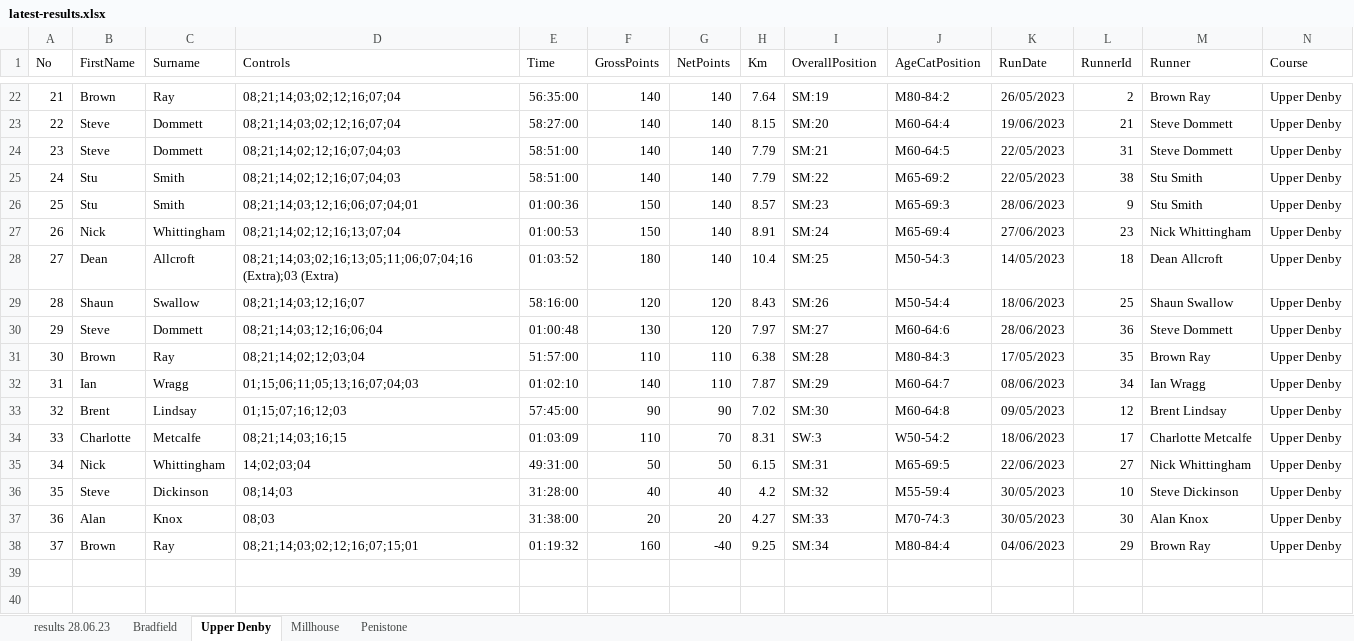
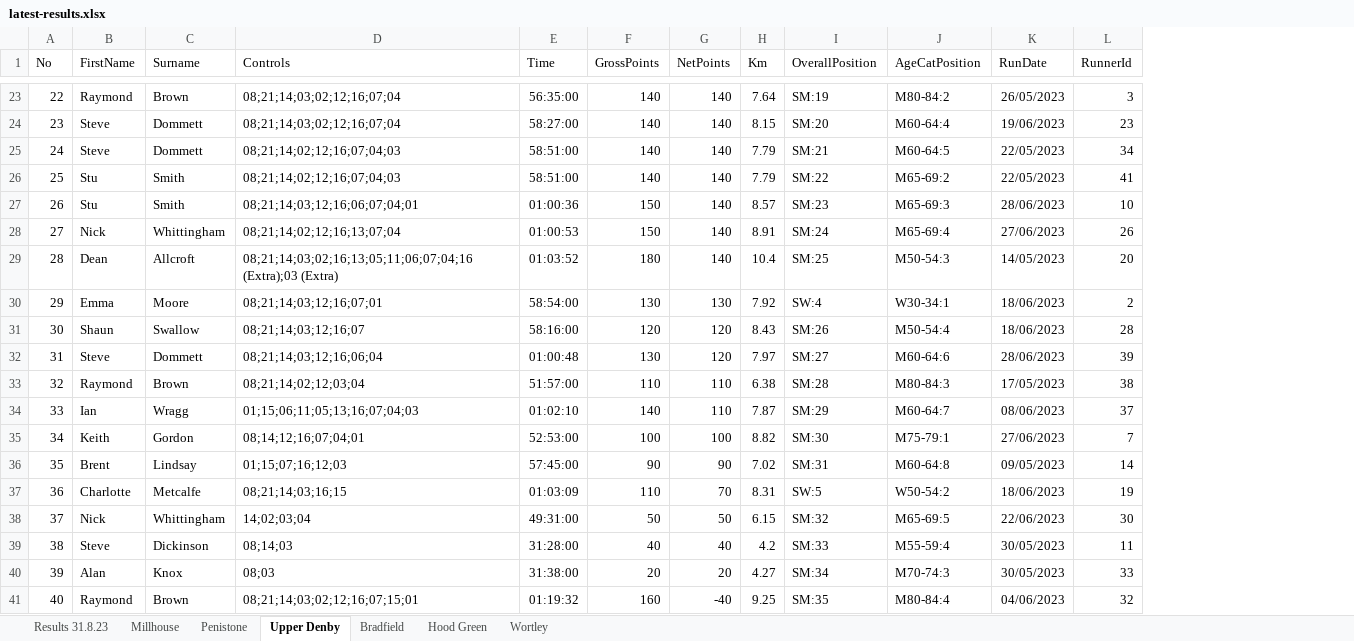
Before and after one commit to chrismhodgson/nextjs-pfrac, an Excel workbook: public/static/results/orienteering/latest-results.xlsx, sheet Upper Denby, drawn as a sheet; only a part is shown, gaps mark what is left out; values as stored, in another font and other column widths than the file's, no borders; removed rows and columns are numbered as before the commit, all else as after; the diff covers the shown part only; the diff names each change by its address in the sheet, - before the commit and + after, or states it on an @@ line.

Commit message:
orienteering results

```diff
--- a/public/static/results/orienteering/latest-results.xlsx (sheet Upper Denby)
+++ b/public/static/results/orienteering/latest-results.xlsx (sheet Upper Denby)
-sheet tab: results 28.06.23
+sheet tab: Results 31.8.23
+sheet tab: Hood Green
+sheet tab: Wortley
@@ sheet tab order changed: Results 31.8.23 | Millhouse | Penistone | Upper Denby | Bradfield | Hood Green | Wortley @@
-column M (Runner), rows 22-38: Brown Ray | Steve Dommett | Steve Dommett | Stu Smith | Stu Smith | Nick Whittingham | Dean Allcroft | Shaun Swallow | Steve Dommett | Brown Ray | Ian Wragg | Brent Lindsay | Charlotte Metcalfe | Nick Whittingham | Steve Dickinson | Alan Knox | Brown Ray
-column N (Course), rows 22-38: all Upper Denby
@@ column A (No) renumbered from row 15 down @@
-B23 (FirstName): Brown
+B23 (FirstName): Raymond
-C23 (Surname): Ray
+C23 (Surname): Brown
-L23 (RunnerId): 2
+L23 (RunnerId): 3
-L24 (RunnerId): 21
+L24 (RunnerId): 23
-L25 (RunnerId): 31
+L25 (RunnerId): 34
-L26 (RunnerId): 38
+L26 (RunnerId): 41
-L27 (RunnerId): 9
+L27 (RunnerId): 10
-L28 (RunnerId): 23
+L28 (RunnerId): 26
-L29 (RunnerId): 18
+L29 (RunnerId): 20
+row 30: 29 | Emma | Moore | 08;21;14;03;12;16;07;01 | 58:54:00 | 130 | 130 | 7.92 | SW:4 | W30-34:1 | 18/06/2023 | 2
-L31 (RunnerId): 25
+L31 (RunnerId): 28
-L32 (RunnerId): 36
+L32 (RunnerId): 39
-B33 (FirstName): Brown
+B33 (FirstName): Raymond
-C33 (Surname): Ray
+C33 (Surname): Brown
-L33 (RunnerId): 35
+L33 (RunnerId): 38
-L34 (RunnerId): 34
+L34 (RunnerId): 37
+row 35: 34 | Keith | Gordon | 08;14;12;16;07;04;01 | 52:53:00 | 100 | 100 | 8.82 | SM:30 | M75-79:1 | 27/06/2023 | 7
-I36 (OverallPosition): SM:30
+I36 (OverallPosition): SM:31
-L36 (RunnerId): 12
+L36 (RunnerId): 14
-I37 (OverallPosition): SW:3
+I37 (OverallPosition): SW:5
-L37 (RunnerId): 17
+L37 (RunnerId): 19
-I38 (OverallPosition): SM:31
+I38 (OverallPosition): SM:32
-L38 (RunnerId): 27
+L38 (RunnerId): 30
-I39 (OverallPosition): SM:32
+I39 (OverallPosition): SM:33
-L39 (RunnerId): 10
+L39 (RunnerId): 11
-I40 (OverallPosition): SM:33
+I40 (OverallPosition): SM:34
-L40 (RunnerId): 30
+L40 (RunnerId): 33
-B41 (FirstName): Brown
+B41 (FirstName): Raymond
-C41 (Surname): Ray
+C41 (Surname): Brown
-I41 (OverallPosition): SM:34
+I41 (OverallPosition): SM:35
-L41 (RunnerId): 29
+L41 (RunnerId): 32
```
Also changed, not shown: 2 added rows, 1 removed row and 27 edited cells elsewhere in this sheet, sheet Penistone, sheet Millhouse, sheet Results 31.8.23, sheet Bradfield, charts or pictures.
